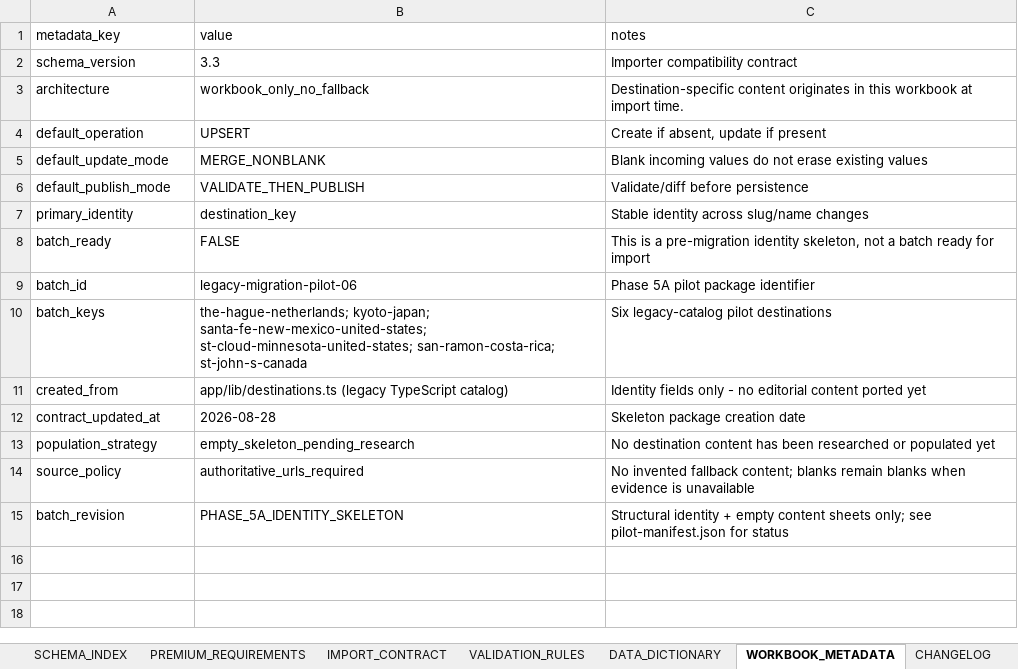
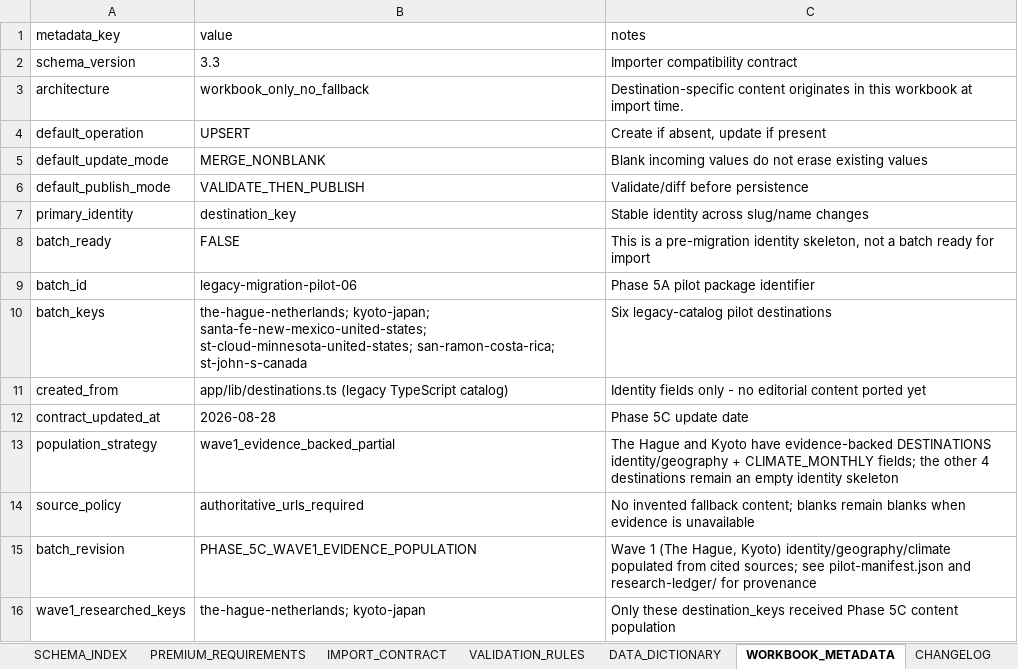
Before and after one commit to cdardano21/horizon-atlas-v2, an Excel workbook: data/legacy-migration-pilot-06/DestinationFinderAI_LegacyMigrationPilot06_v3.3_SKELETON.xlsx, sheet WORKBOOK_METADATA, drawn as a sheet; values as stored, in another font and other column widths than the file's, no borders; the diff names each change by its address in the sheet, - before the commit and + after, or states it on an @@ line.

Commit message:
data(legacy-pilot06): populate wave 1 evidence
Phase 5C: research and populate evidence-backed DESTINATIONS identity/geography and CLIMATE_MONTHLY (12 rows each) for the two Wave 1 legacy-migration-pilot-06 destinations (The Hague, Kyoto), citing KNMI, JMA, CBS, City of Kyoto, and official municipal/tourism sources. The other 4 pilot destinations remain untouched identity-only skeletons. Adds a per-destination research ledger with full provenance and an explicit notResearchedThisPass list; extends the structural validator with source-backed-population + cross-destination-isolation checks; extends the real deterministic-parser test suite (7 tests) proving isolation in both directions. No Supabase write. No change to any of the 8 other tracked .xlsx workbooks (SHA-256 verified).

```diff
--- a/data/legacy-migration-pilot-06/DestinationFinderAI_LegacyMigrationPilot06_v3.3_SKELETON.xlsx (sheet WORKBOOK_METADATA)
+++ b/data/legacy-migration-pilot-06/DestinationFinderAI_LegacyMigrationPilot06_v3.3_SKELETON.xlsx (sheet WORKBOOK_METADATA)
-C12 (notes): Skeleton package creation date
+C12 (notes): Phase 5C update date
-B13 (value): empty_skeleton_pending_research
+B13 (value): wave1_evidence_backed_partial
-C13 (notes): No destination content has been researched or populated yet
+C13 (notes): The Hague and Kyoto have evidence-backed DESTINATIONS identity/geography + CLIMATE_MONTHLY fields; the other 4 destinations remain an empty identity skeleton
-B15 (value): PHASE_5A_IDENTITY_SKELETON
+B15 (value): PHASE_5C_WAVE1_EVIDENCE_POPULATION
-C15 (notes): Structural identity + empty content sheets only; see pilot-manifest.json for status
+C15 (notes): Wave 1 (The Hague, Kyoto) identity/geography/climate populated from cited sources; see pilot-manifest.json and research-ledger/ for provenance
+row 16: wave1_researched_keys | the-hague-netherlands; kyoto-japan | Only these destination_keys received Phase 5C content population
```
Also changed, not shown: sheet CLIMATE_MONTHLY, sheet SOURCES, sheet DESTINATIONS, sheet CHANGELOG, sheet PILOT_STATUS, 11 other files.
